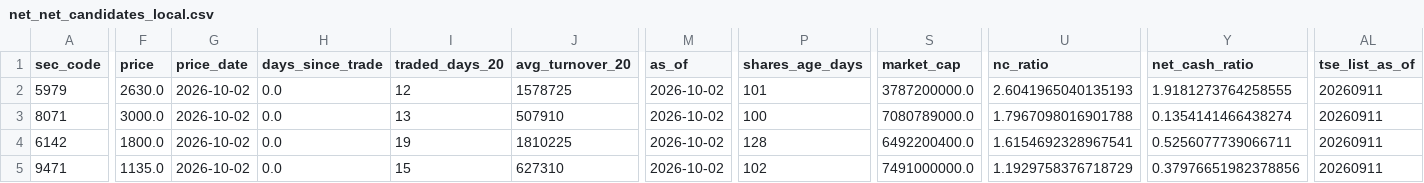
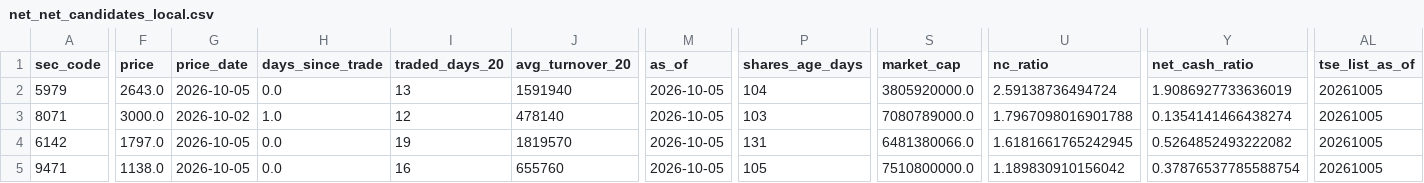
Before and after one commit to koureisyayou/kensaku_net001, a CSV file: net_net_candidates_local.csv, drawn as a sheet; only a part is shown, gaps mark what is left out; the diff covers the shown part only; the diff names each change by its address in the sheet, - before the commit and + after, or states it on an @@ line.

```diff
--- a/net_net_candidates_local.csv
+++ b/net_net_candidates_local.csv
-F2 (price): 2630.0
+F2 (price): 2643.0
-G2 (price_date): 2026-10-02
+G2 (price_date): 2026-10-05
-I2 (traded_days_20): 12
+I2 (traded_days_20): 13
-J2 (avg_turnover_20): 1578725
+J2 (avg_turnover_20): 1591940
-M2:M5 (as_of): 2026-10-02
+M2:M5 (as_of): 2026-10-05
-P2 (shares_age_days): 101
+P2 (shares_age_days): 104
-S2 (market_cap): 3787200000.0
+S2 (market_cap): 3805920000.0
-U2 (nc_ratio): 2.6041965040135193
+U2 (nc_ratio): 2.59138736494724
-Y2 (net_cash_ratio): 1.9181273764258555
+Y2 (net_cash_ratio): 1.9086927733636019
-AL2:AL5 (tse_list_as_of): 20260911
+AL2:AL5 (tse_list_as_of): 20261005
-H3 (days_since_trade): 0.0
+H3 (days_since_trade): 1.0
-I3 (traded_days_20): 13
+I3 (traded_days_20): 12
-J3 (avg_turnover_20): 507910
+J3 (avg_turnover_20): 478140
-P3 (shares_age_days): 100
+P3 (shares_age_days): 103
-F4 (price): 1800.0
+F4 (price): 1797.0
-G4:G5 (price_date): 2026-10-02
+G4:G5 (price_date): 2026-10-05
-J4 (avg_turnover_20): 1810225
+J4 (avg_turnover_20): 1819570
-P4 (shares_age_days): 128
+P4 (shares_age_days): 131
-S4 (market_cap): 6492200400.0
+S4 (market_cap): 6481380066.0
-U4 (nc_ratio): 1.6154692328967541
+U4 (nc_ratio): 1.6181661765242945
-Y4 (net_cash_ratio): 0.5256077739066711
+Y4 (net_cash_ratio): 0.5264852493222082
-F5 (price): 1135.0
+F5 (price): 1138.0
-I5 (traded_days_20): 15
+I5 (traded_days_20): 16
-J5 (avg_turnover_20): 627310
+J5 (avg_turnover_20): 655760
-P5 (shares_age_days): 102
+P5 (shares_age_days): 105
-S5 (market_cap): 7491000000.0
+S5 (market_cap): 7510800000.0
-U5 (nc_ratio): 1.1929758376718729
+U5 (nc_ratio): 1.189830910156042
-Y5 (net_cash_ratio): 0.37976651982378856
+Y5 (net_cash_ratio): 0.37876537785588754
```
Also changed, not shown: 1 edited cell elsewhere in this file, local_prices.csv, processed_docs.csv, 12 other files.
